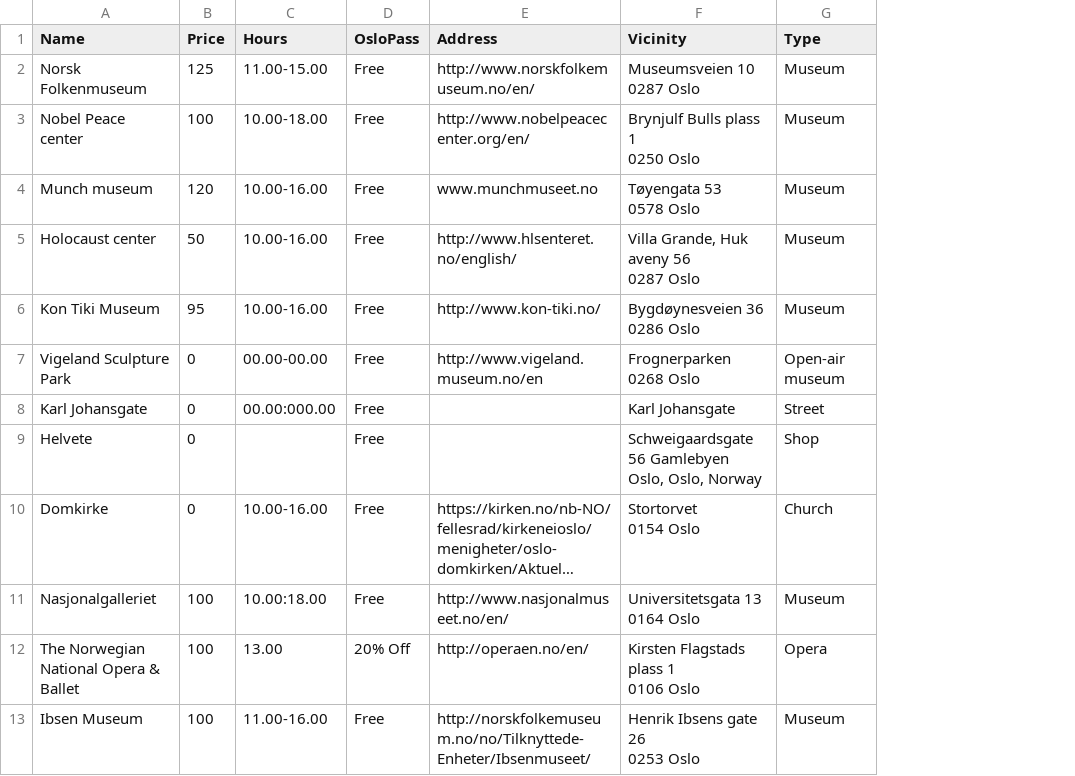
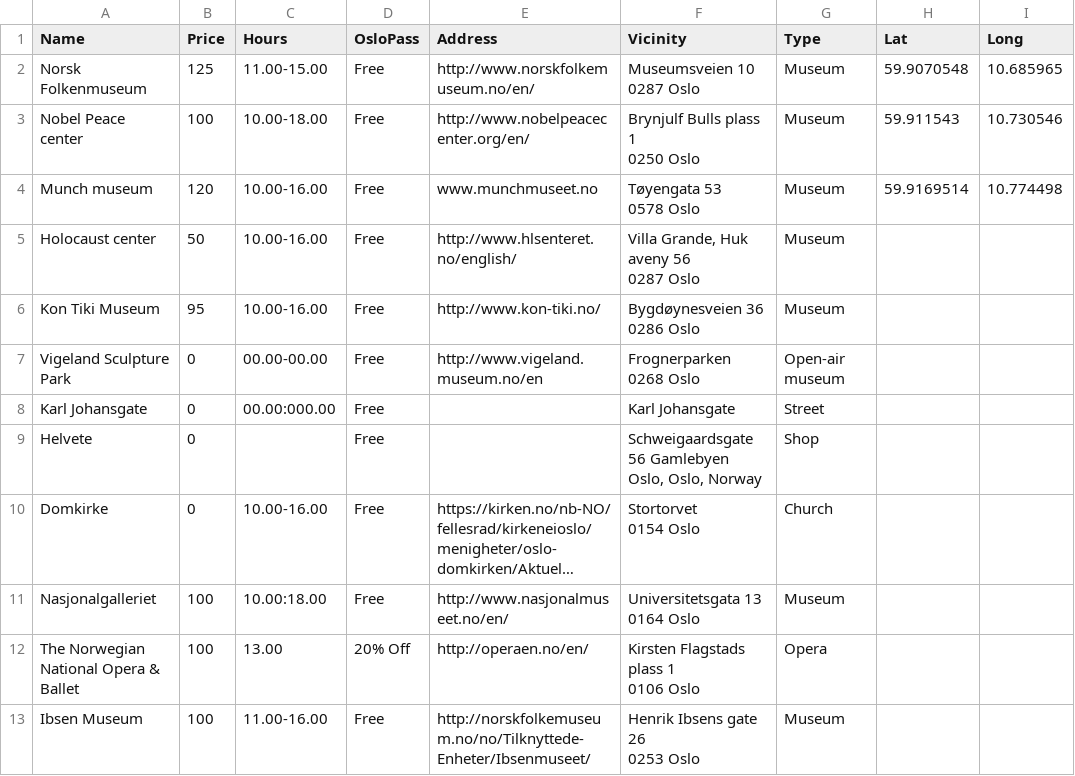
Before and after one commit to Ledragon/Oslo, a CSV file: src/data/attractions.csv, drawn as a sheet; long unchanged cells end in …; the diff names each change by its address in the sheet, - before the commit and + after, or states it on an @@ line.

```diff
--- a/src/data/attractions.csv
+++ b/src/data/attractions.csv
+column H (Lat), rows 2-4: 59.9070548 | 59.911543 | 59.9169514
+column I (Long), rows 2-4: 10.685965 | 10.730546 | 10.774498
```
Also changed, not shown: 3 other files.
